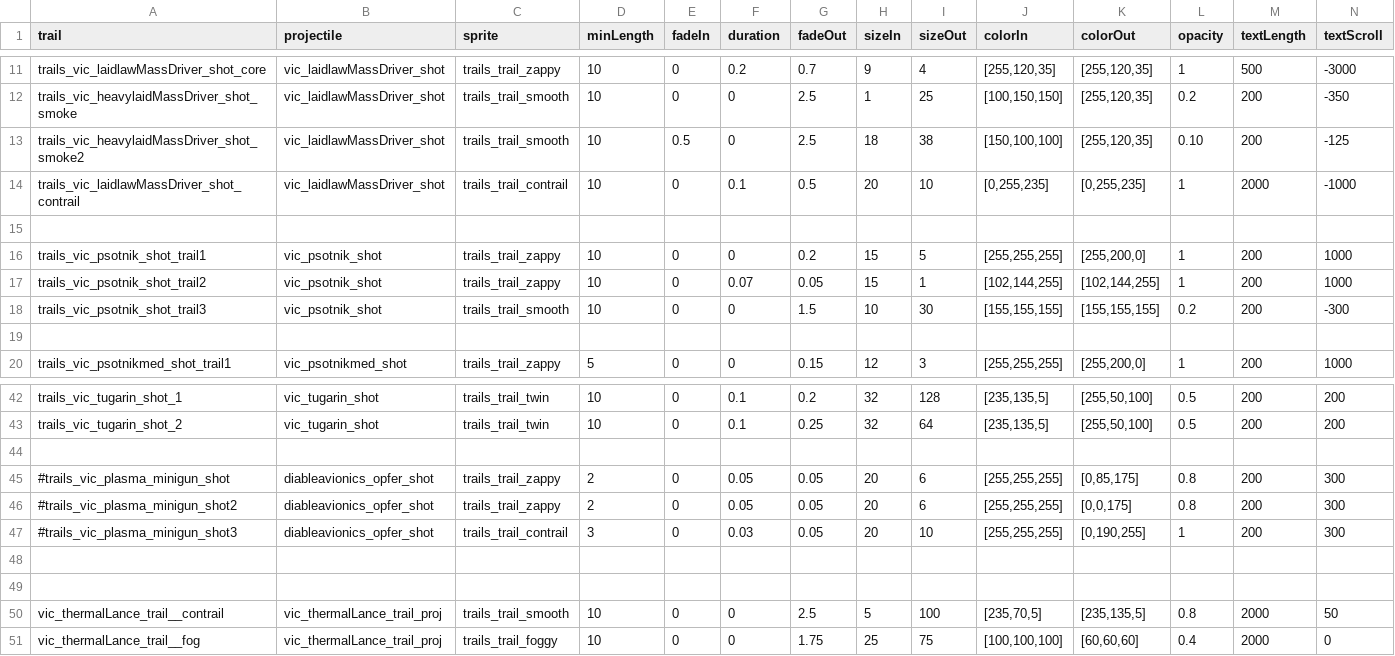
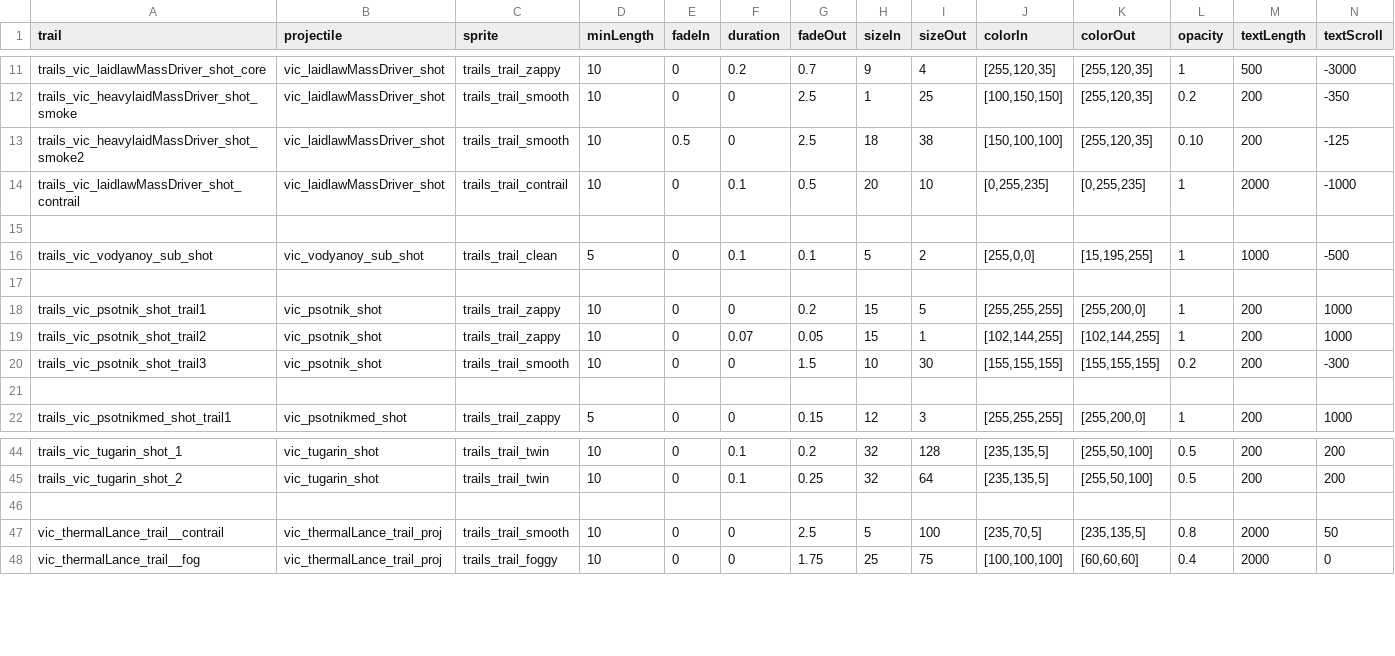
Before and after one commit to AstaratStarsector/VIC, a CSV file: VIC/data/trails/trail_data.csv, drawn as a sheet; only a part is shown, gaps mark what is left out; removed rows and columns are numbered as before the commit, all else as after; rows hold the shown columns only; the diff names each change by its address in the sheet, - before the commit and + after, or states it on an @@ line.

```diff
--- a/VIC/data/trails/trail_data.csv
+++ b/VIC/data/trails/trail_data.csv
+row 16: trails_vic_vodyanoy_sub_shot | vic_vodyanoy_sub_shot | trails_trail_clean | 5 | 0 | 0.1 | 0.1 | 5 | 2 | [255,0,0] | [15,195,255] | 1 | 1000 | -500
+row 17: (empty)
-row 44: (empty)
-row 45: #trails_vic_plasma_minigun_shot | diableavionics_opfer_shot | trails_trail_zappy | 2 | 0 | 0.05 | 0.05 | 20 | 6 | [255,255,255] | [0,85,175] | 0.8 | 200 | 300
-row 46: #trails_vic_plasma_minigun_shot2 | diableavionics_opfer_shot | trails_trail_zappy | 2 | 0 | 0.05 | 0.05 | 20 | 6 | [255,255,255] | [0,0,175] | 0.8 | 200 | 300
-row 47: #trails_vic_plasma_minigun_shot3 | diableavionics_opfer_shot | trails_trail_contrail | 3 | 0 | 0.03 | 0.05 | 20 | 10 | [255,255,255] | [0,190,255] | 1 | 200 | 300
-row 48: (empty)
```
Also changed, not shown: VIC/data/hullmods/hull_mods.csv, VIC/data/strings/descriptions.csv, 16 other files.
